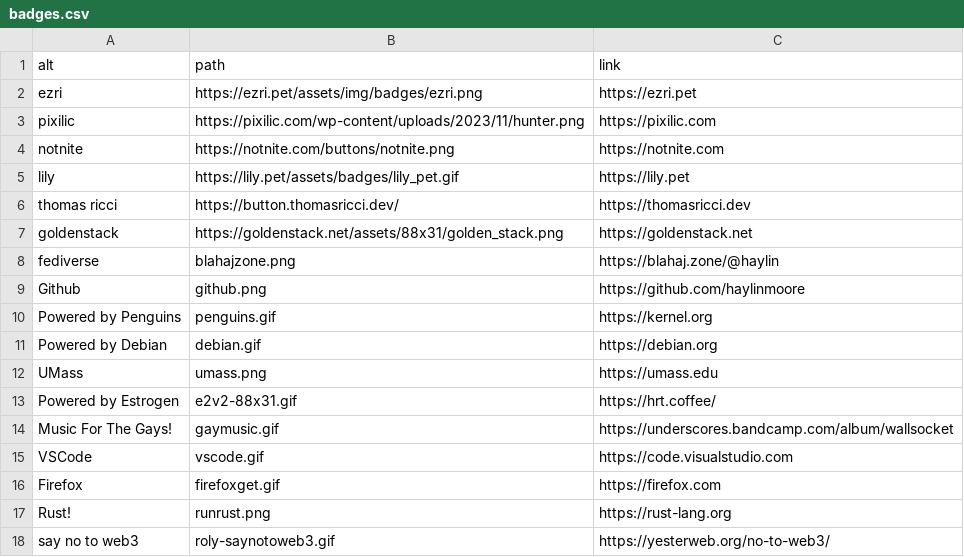
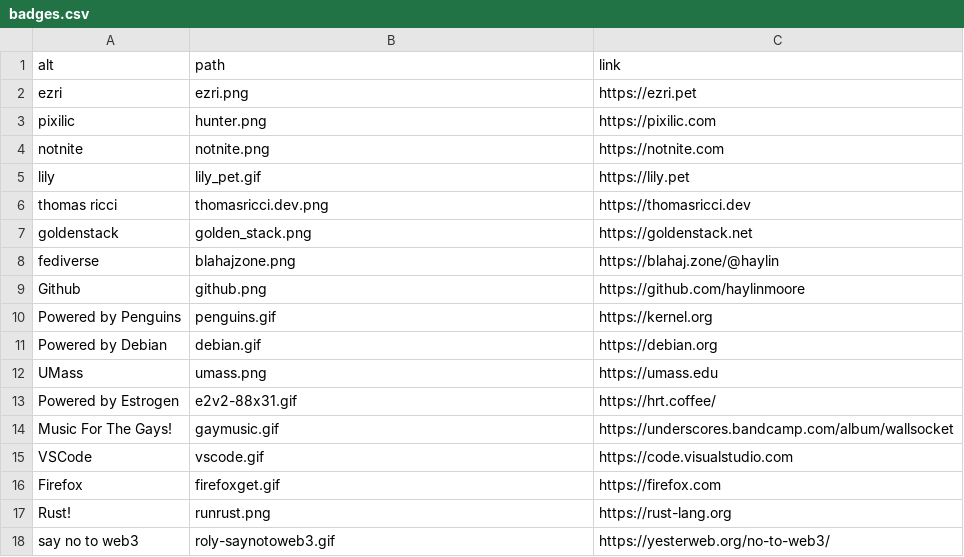
Before and after one commit to haylinmoore/www, a CSV file: content/badges.csv, drawn as a sheet.

Commit message:
Vendor all badges

```diff
--- a/content/badges.csv
+++ b/content/badges.csv
@@ -1,8 +1,8 @@
 alt,path,link
-ezri,https://ezri.pet/assets/img/badges/ezri.png,https://ezri.pet
-pixilic,https://pixilic.com/wp-content/uploads/2023/11/hunter.png,https://pixilic.com
-notnite,https://notnite.com/buttons/notnite.png,https://notnite.com
-lily,https://lily.pet/assets/badges/lily_pet.gif,https://lily.pet
-thomas ricci,https://button.thomasricci.dev/,https://thomasricci.dev
-goldenstack,https://goldenstack.net/assets/88x31/golden_stack.png,https://goldenstack.net
+ezri,ezri.png,https://ezri.pet
+pixilic,hunter.png,https://pixilic.com
+notnite,notnite.png,https://notnite.com
+lily,lily_pet.gif,https://lily.pet
+thomas ricci,thomasricci.dev.png,https://thomasricci.dev
+goldenstack,golden_stack.png,https://goldenstack.net
 fediverse,blahajzone.png,https://blahaj.zone/@haylin
```
Also changed, not shown: 5 other files.
